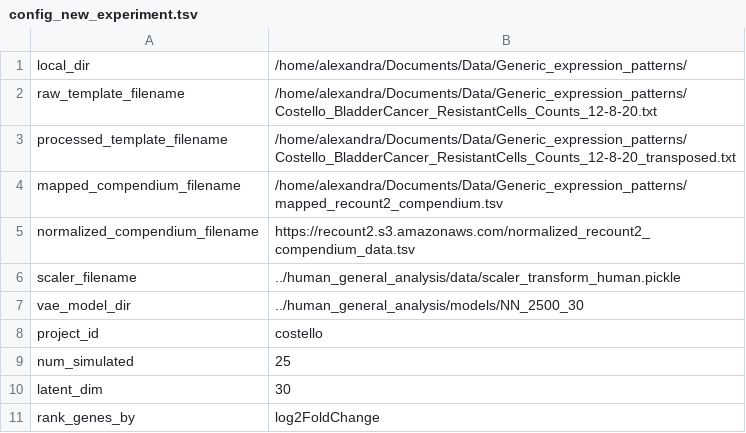
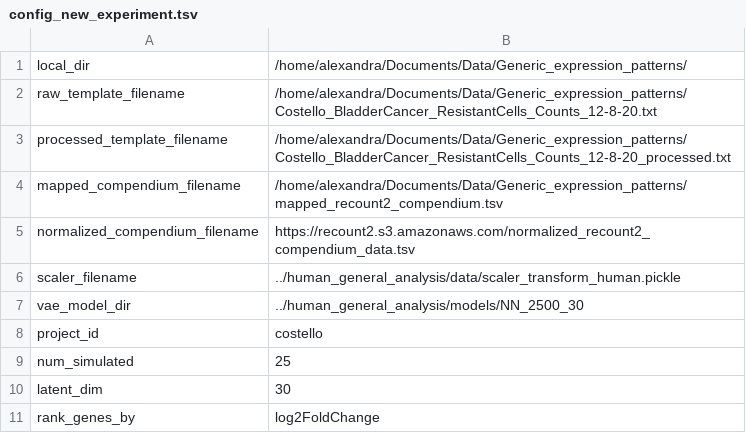
Before and after one commit to greenelab/generic-expression-patterns, a TSV file: configs/config_new_experiment.tsv, drawn as a sheet.

```diff
--- a/configs/config_new_experiment.tsv
+++ b/configs/config_new_experiment.tsv
@@ -2,3 +2,3 @@ local_dir	"/home/alexandra/Documents/Data/Generic_expression_patterns/"
 raw_template_filename	"/home/alexandra/Documents/Data/Generic_expression_patterns/Costello_BladderCancer_ResistantCells_Counts_12-8-20.txt"
-processed_template_filename	"/home/alexandra/Documents/Data/Generic_expression_patterns/Costello_BladderCancer_ResistantCells_Counts_12-8-20_transposed.txt"
+processed_template_filename	"/home/alexandra/Documents/Data/Generic_expression_patterns/Costello_BladderCancer_ResistantCells_Counts_12-8-20_processed.txt"
 mapped_compendium_filename	"/home/alexandra/Documents/Data/Generic_expression_patterns/mapped_recount2_compendium.tsv"
```
Also changed, not shown: 3 other files.
